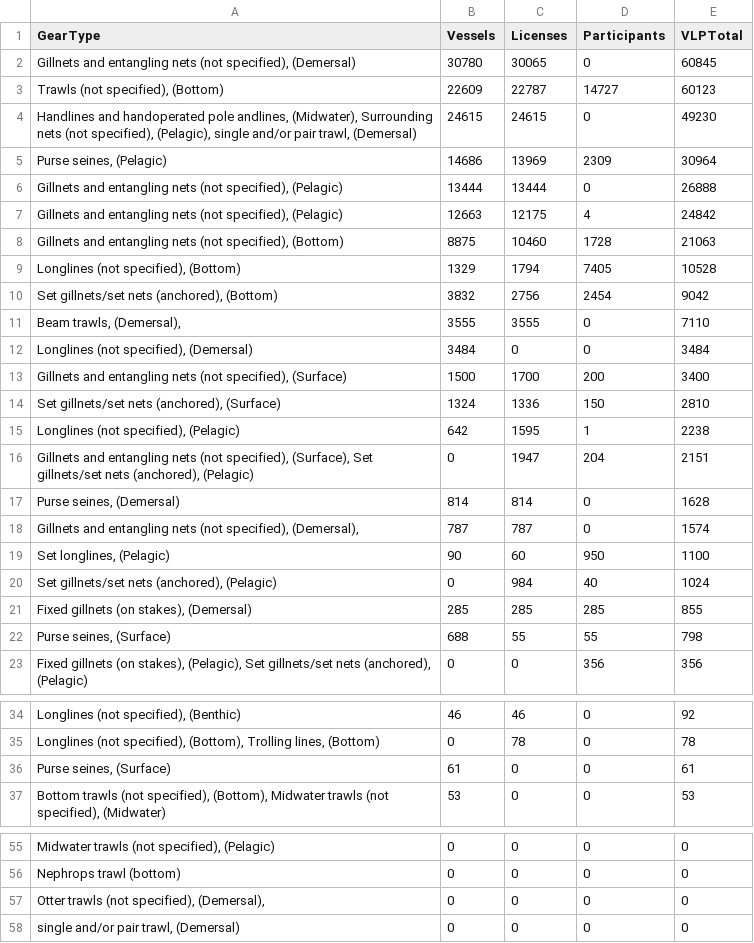
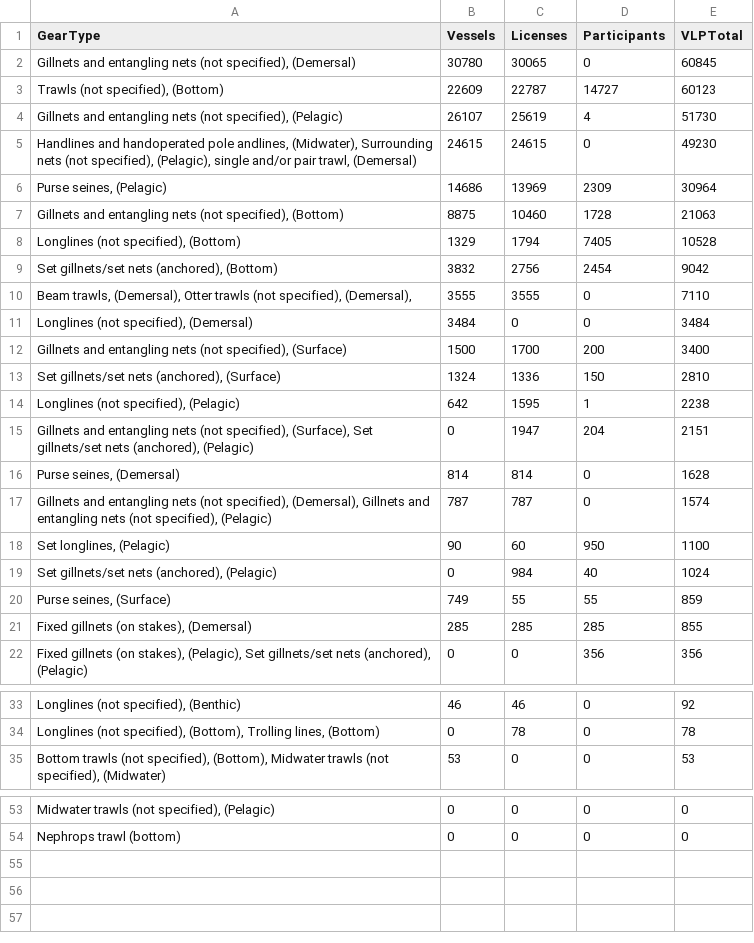
Before and after one commit to cmullane94/LOFFReview, a CSV file: Data/OutputData/AggregatedData/VLP/VLPAcrossCountry.csv, drawn as a sheet; only a part is shown, gaps mark what is left out; removed rows and columns are numbered as before the commit, all else as after; the diff names each change by its address in the sheet, - before the commit and + after, or states it on an @@ line.

```diff
--- a/Data/OutputData/AggregatedData/VLP/VLPAcrossCountry.csv
+++ b/Data/OutputData/AggregatedData/VLP/VLPAcrossCountry.csv
+row 4: Gillnets and entangling nets (not specified), (Pelagic) | 26107 | 25619 | 4 | 51730
-row 6: Gillnets and entangling nets (not specified), (Pelagic) | 13444 | 13444 | 0 | 26888
-row 7: Gillnets and entangling nets (not specified), (Pelagic) | 12663 | 12175 | 4 | 24842
-A10 (GearType): Beam trawls, (Demersal),
+A10 (GearType): Beam trawls, (Demersal), Otter trawls (not specified), (Demersal),
-A17 (GearType): …specified), (Demersal),
+A17 (GearType): …specified), (Demersal), Gillnets and entangling nets (not specified), (Pelagic)
+row 20: Purse seines, (Surface) | 749 | 55 | 55 | 859
-row 22: Purse seines, (Surface) | 688 | 55 | 55 | 798
-row 36: Purse seines, (Surface) | 61 | 0 | 0 | 61
-row 57: Otter trawls (not specified), (Demersal), | 0 | 0 | 0 | 0
-row 58: single and/or pair trawl, (Demersal) | 0 | 0 | 0 | 0
```
Also changed, not shown: Data/InputData/LOFFCanada.csv, Data/OutputData/AggregatedData/GearType/GearTypeAll.csv, 30 other files.
